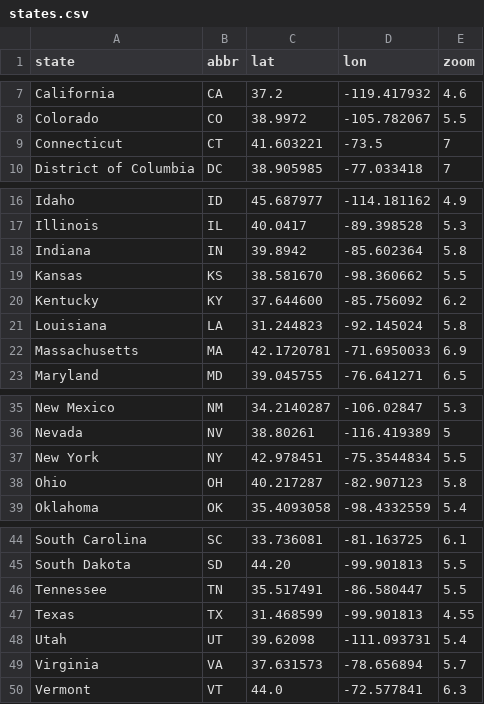
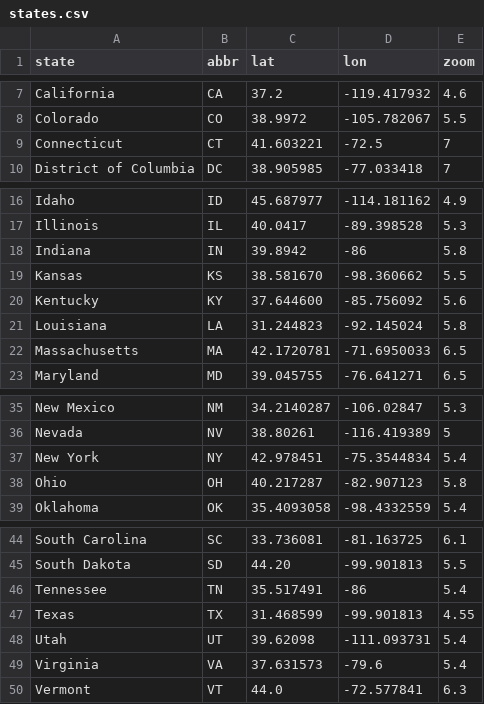
Before and after one commit to icanhazcodeplz/covid-data, a CSV file: data/states.csv, drawn as a sheet; only a part is shown, gaps mark what is left out.

Commit message:
updating vals

```diff
--- a/data/states.csv
+++ b/data/states.csv
@@ -8,3 +8,3 @@ California,CA,37.2,-119.417932,4.6
 Colorado,CO,38.9972,-105.782067,5.5
-Connecticut,CT,41.603221,-73.5,7
+Connecticut,CT,41.603221,-72.5,7
 District of Columbia,DC,38.905985,-77.033418,7
@@ -17,7 +17,7 @@ Idaho,ID,45.687977,-114.181162,4.9
 Illinois,IL,40.0417,-89.398528,5.3
-Indiana,IN,39.8942,-85.602364,5.8
+Indiana,IN,39.8942,-86,5.8
 Kansas,KS,38.581670,-98.360662,5.5
-Kentucky,KY,37.644600,-85.756092,6.2
+Kentucky,KY,37.644600,-85.756092,5.6
 Louisiana,LA,31.244823,-92.145024,5.8
-Massachusetts,MA,42.1720781,-71.6950033,6.9
+Massachusetts,MA,42.1720781,-71.6950033,6.5
 Maryland,MD,39.045755,-76.641271,6.5
@@ -36,3 +36,3 @@ New Mexico,NM,34.2140287,-106.02847,5.3
 Nevada,NV,38.80261,-116.419389,5
-New York,NY,42.978451,-75.3544834,5.5
+New York,NY,42.978451,-75.3544834,5.4
 Ohio,OH,40.217287,-82.907123,5.8
@@ -45,6 +45,6 @@ South Carolina,SC,33.736081,-81.163725,6.1
 South Dakota,SD,44.20,-99.901813,5.5
-Tennessee,TN,35.517491,-86.580447,5.5
+Tennessee,TN,35.517491,-86,5.4
 Texas,TX,31.468599,-99.901813,4.55
 Utah,UT,39.62098,-111.093731,5.4
-Virginia,VA,37.631573,-78.656894,5.7
+Virginia,VA,37.631573,-79.6,5.4
 Vermont,VT,44.0,-72.577841,6.3
```
